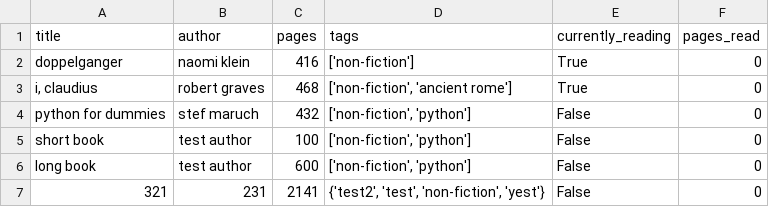
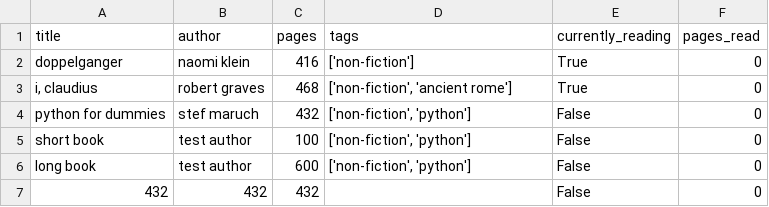
Before and after one commit to tobyfehily/T1A3, a CSV file: book_list.csv, drawn as a sheet; removed rows and columns are numbered as before the commit, all else as after; the diff names each change by its address in the sheet, - before the commit and + after, or states it on an @@ line.

Commit message:
Refactored get book list

```diff
--- a/book_list.csv
+++ b/book_list.csv
-row 7: 321 | 231 | 2141 | {'test2', 'test', 'non-fiction', 'yest'} | False | 0
+row 7: 432 | 432 | 432 |  | False | 0
```
Also changed, not shown: 2 other files.
